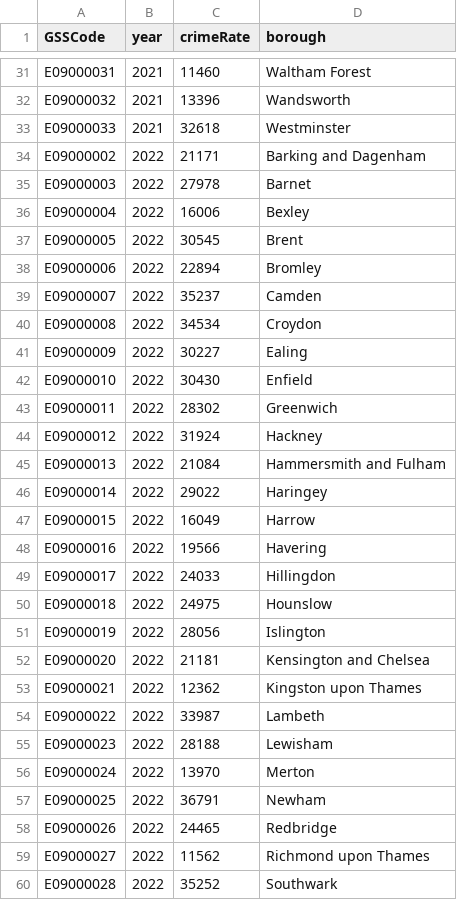
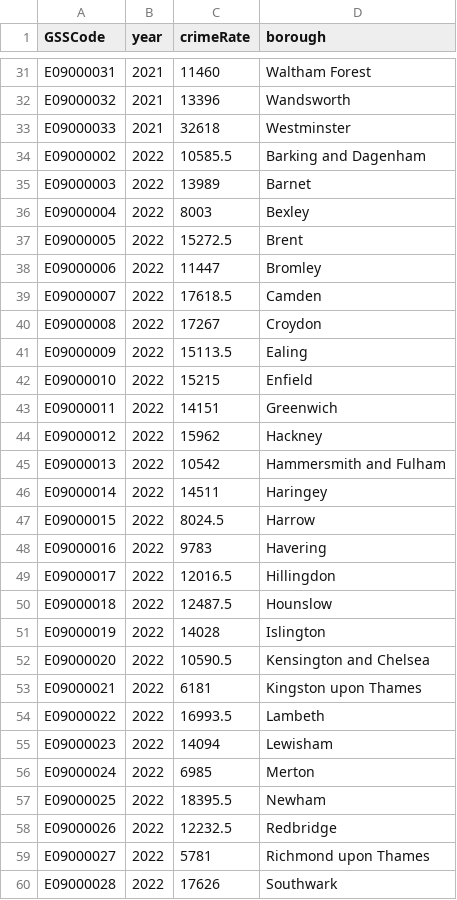
Before and after one commit to Didz12/datavis, a CSV file: tidyAllYearsTogether.csv, drawn as a sheet; only a part is shown, gaps mark what is left out; the diff covers the shown part only.

Commit message:
Update tidyAllYearsTogether.csv

```diff
--- a/tidyAllYearsTogether.csv
+++ b/tidyAllYearsTogether.csv
@@ -33,28 +33,28 @@ E09000032,2021,13396,Wandsworth
 E09000033,2021,32618,Westminster
-E09000002,2022,21171,Barking and Dagenham
-E09000003,2022,27978,Barnet
-E09000004,2022,16006,Bexley
-E09000005,2022,30545,Brent
-E09000006,2022,22894,Bromley
-E09000007,2022,35237,Camden
-E09000008,2022,34534,Croydon
-E09000009,2022,30227,Ealing
-E09000010,2022,30430,Enfield
-E09000011,2022,28302,Greenwich
-E09000012,2022,31924,Hackney
-E09000013,2022,21084,Hammersmith and Fulham
-E09000014,2022,29022,Haringey
-E09000015,2022,16049,Harrow
-E09000016,2022,19566,Havering
-E09000017,2022,24033,Hillingdon
-E09000018,2022,24975,Hounslow
-E09000019,2022,28056,Islington
-E09000020,2022,21181,Kensington and Chelsea
-E09000021,2022,12362,Kingston upon Thames
-E09000022,2022,33987,Lambeth
-E09000023,2022,28188,Lewisham
-E09000024,2022,13970,Merton
-E09000025,2022,36791,Newham
-E09000026,2022,24465,Redbridge
-E09000027,2022,11562,Richmond upon Thames
-E09000028,2022,35252,Southwark
+E09000002,2022,10585.5,Barking and Dagenham
+E09000003,2022,13989,Barnet
+E09000004,2022,8003,Bexley
+E09000005,2022,15272.5,Brent
+E09000006,2022,11447,Bromley
+E09000007,2022,17618.5,Camden
+E09000008,2022,17267,Croydon
+E09000009,2022,15113.5,Ealing
+E09000010,2022,15215,Enfield
+E09000011,2022,14151,Greenwich
+E09000012,2022,15962,Hackney
+E09000013,2022,10542,Hammersmith and Fulham
+E09000014,2022,14511,Haringey
+E09000015,2022,8024.5,Harrow
+E09000016,2022,9783,Havering
+E09000017,2022,12016.5,Hillingdon
+E09000018,2022,12487.5,Hounslow
+E09000019,2022,14028,Islington
+E09000020,2022,10590.5,Kensington and Chelsea
+E09000021,2022,6181,Kingston upon Thames
+E09000022,2022,16993.5,Lambeth
+E09000023,2022,14094,Lewisham
+E09000024,2022,6985,Merton
+E09000025,2022,18395.5,Newham
+E09000026,2022,12232.5,Redbridge
+E09000027,2022,5781,Richmond upon Thames
+E09000028,2022,17626,Southwark
```
Also changed, not shown: 5 edited cells elsewhere in this file.
